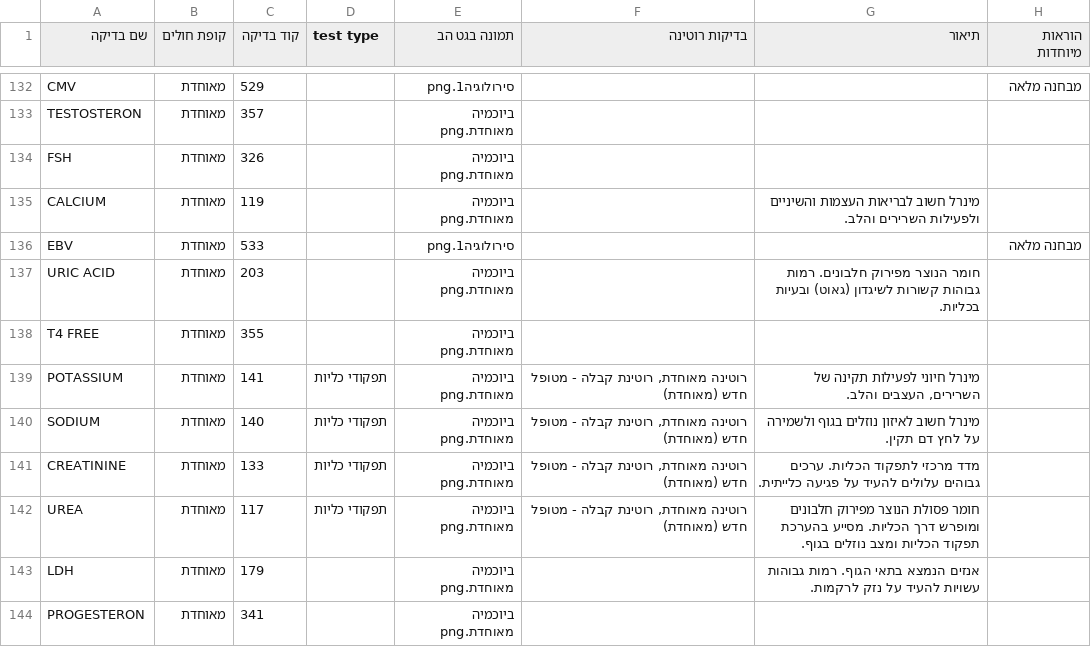
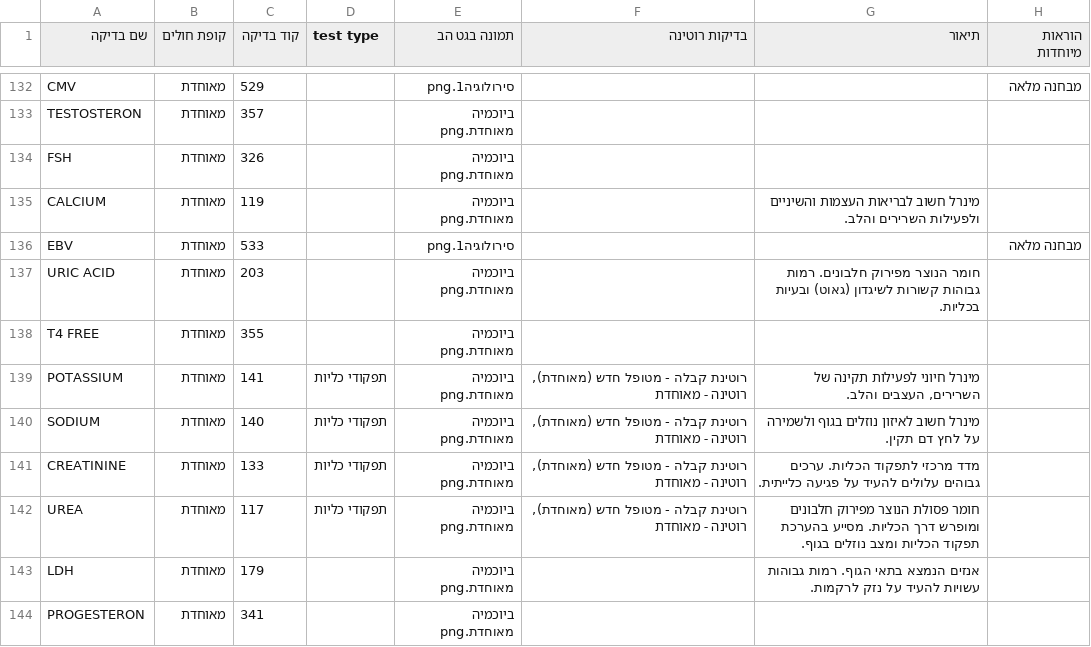
Before and after one commit to ezzob1995-cmyk/lab-tests, a CSV file: data/tests.csv, drawn as a sheet; only a part is shown, gaps mark what is left out; the diff covers the shown part only; the diff names each change by its address in the sheet, - before the commit and + after, or states it on an @@ line.

Commit message:
עדכון בדיקות מעמוד הניהול (62 נערכו)

```diff
--- a/data/tests.csv
+++ b/data/tests.csv
-F139:F142 (בדיקות רוטינה): רוטינה מאוחדת, רוטינת קבלה - מטופל חדש (מאוחדת)
+F139:F142 (בדיקות רוטינה): רוטינת קבלה - מטופל חדש (מאוחדת), רוטינה - מאוחדת
```
Also changed, not shown: 58 edited cells elsewhere in this file.
